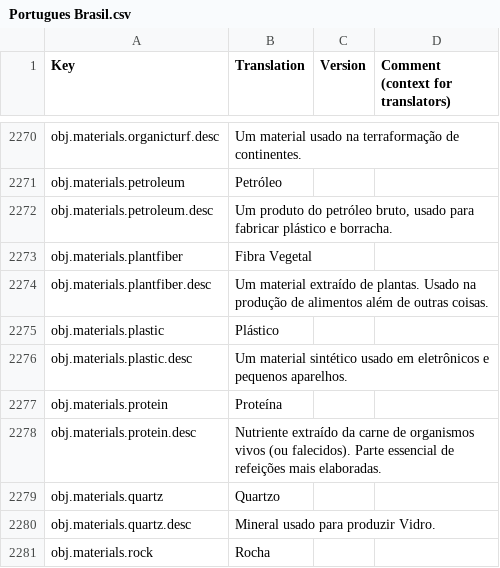
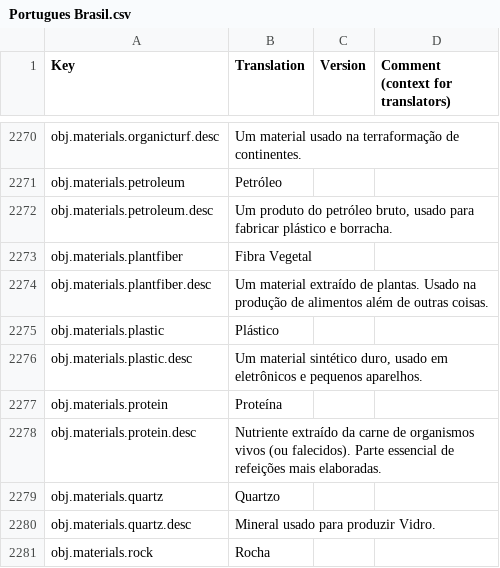
Before and after one commit to kodolinija/stardeus-translations, a CSV file: Translations/Portugues Brasil.csv, drawn as a sheet; only a part is shown, gaps mark what is left out.

Commit message:
Update Portugues Brasil.csv (#2)

```diff
--- a/Translations/Portugues Brasil.csv
+++ b/Translations/Portugues Brasil.csv
@@ -2275,3 +2275,3 @@ obj.materials.plantfiber.desc,Um material extraído de plantas. Usado na produç
 obj.materials.plastic,Plástico,,
-obj.materials.plastic.desc,"Um material sintético usado em eletrônicos e pequenos aparelhos.",,
+obj.materials.plastic.desc,"Um material sintético duro, usado em eletrônicos e pequenos aparelhos.",,
 obj.materials.protein,Proteína,,
```
